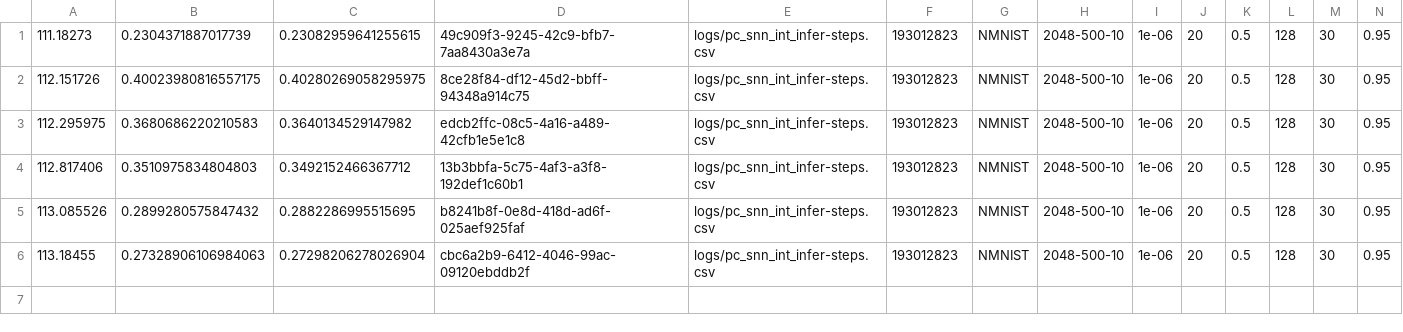
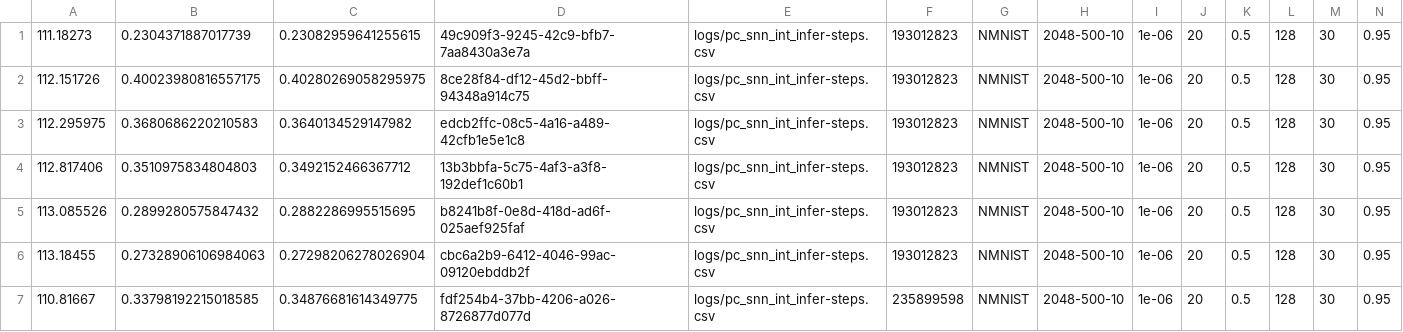
Before and after one commit to Intelligent-Microsystems-Lab/HeterogeneousQuantization, a CSV file: logs/pc_snn_int_infer-steps.csv, drawn as a sheet; only a part is shown; rows hold the shown columns only; the diff names each change by its address in the sheet, - before the commit and + after, or states it on an @@ line.

```diff
--- a/logs/pc_snn_int_infer-steps.csv
+++ b/logs/pc_snn_int_infer-steps.csv
+row 7: 110.81667 | 0.33798192215018585 | 0.34876681614349775 | fdf254b4-37bb-4206-a026-8726877d077d | logs/pc_snn_int_infer-steps.csv | 235899598 | NMNIST | 2048-500-10 | 1e-06 | 20 | 0.5 | 128 | 30 | 0.95
```
Also changed, not shown: 4 other files.
